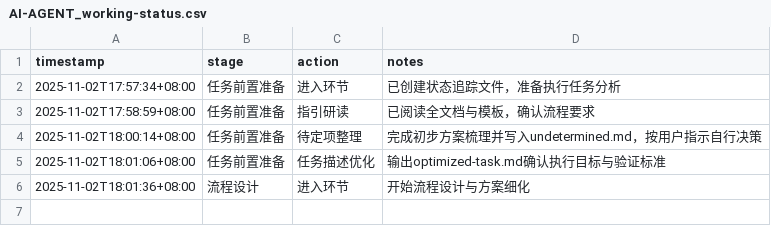
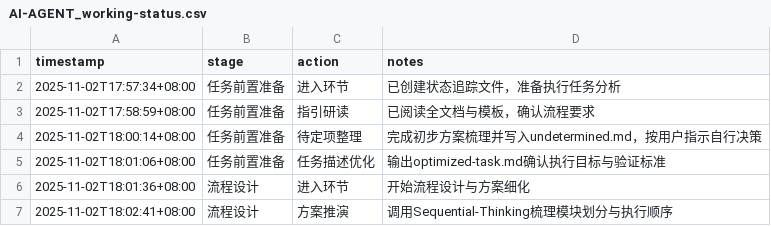
Before and after one commit to sayurinana/auto_download_favlist, a CSV file: ai-agent-output/2025-11-02T17-57-10_UTC+8_收藏夹助手增强版/AI-AGENT_working-status.csv, drawn as a sheet; the diff names each change by its address in the sheet, - before the commit and + after, or states it on an @@ line.

Commit message:
chore: 流程设计阶段规划记录

```diff
--- a/ai-agent-output/2025-11-02T17-57-10_UTC+8_收藏夹助手增强版/AI-AGENT_working-status.csv
+++ b/ai-agent-output/2025-11-02T17-57-10_UTC+8_收藏夹助手增强版/AI-AGENT_working-status.csv
+row 7: 2025-11-02T18:02:41+08:00 | 流程设计 | 方案推演 | 调用Sequential-Thinking梳理模块划分与执行顺序
```
